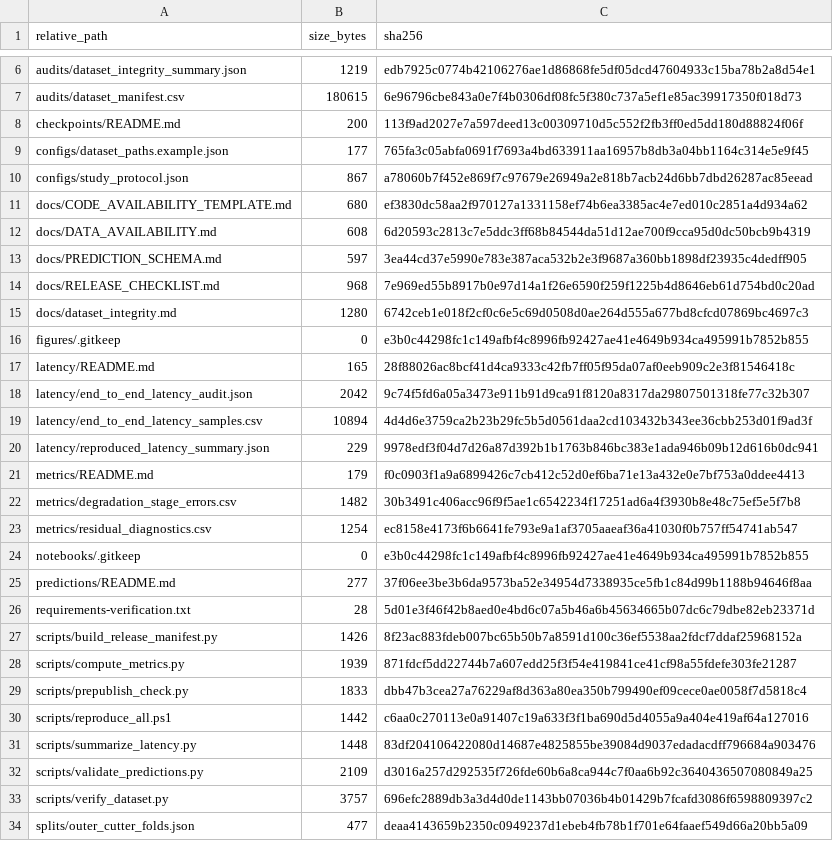
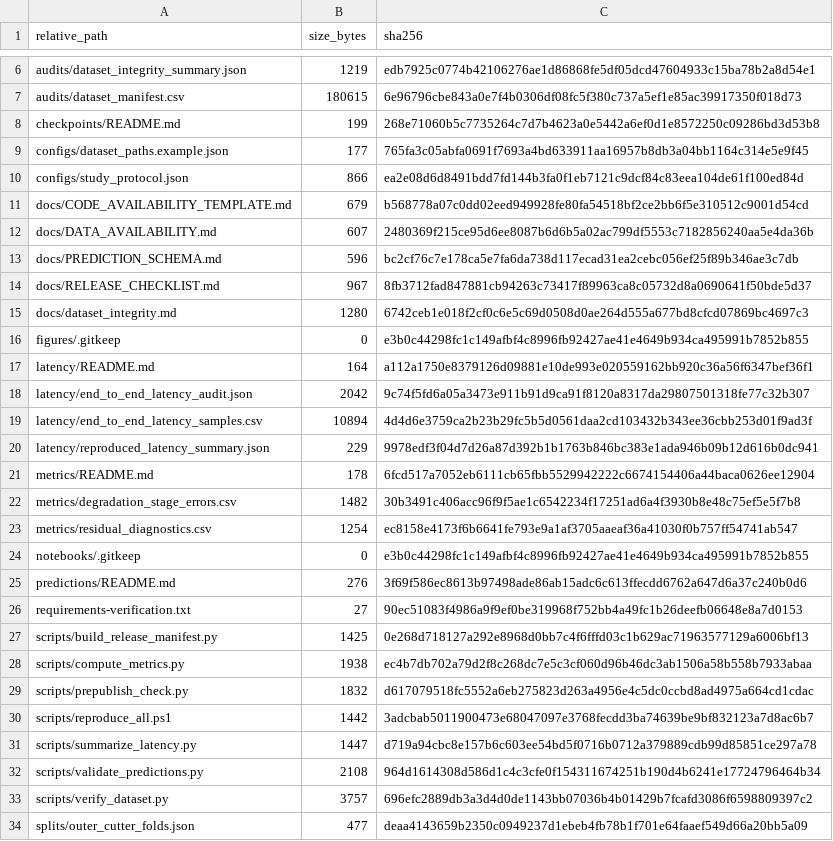
Before and after one commit to engrmuhammadumar/PINDP-Net, a CSV file: audits/release_sha256.csv, drawn as a sheet; only a part is shown, gaps mark what is left out; the diff covers the shown part only.

```diff
--- a/audits/release_sha256.csv
+++ b/audits/release_sha256.csv
@@ -7,12 +7,12 @@ audits/dataset_integrity_summary.json,1219,edb7925c0774b42106276ae1d86868fe5df05
 audits/dataset_manifest.csv,180615,6e96796cbe843a0e7f4b0306df08fc5f380c737a5ef1e85ac39917350f018d73
-checkpoints/README.md,200,113f9ad2027e7a597deed13c00309710d5c552f2fb3ff0ed5dd180d88824f06f
+checkpoints/README.md,199,268e71060b5c7735264c7d7b4623a0e5442a6ef0d1e8572250c09286bd3d53b8
 configs/dataset_paths.example.json,177,765fa3c05abfa0691f7693a4bd633911aa16957b8db3a04bb1164c314e5e9f45
-configs/study_protocol.json,867,a78060b7f452e869f7c97679e26949a2e818b7acb24d6bb7dbd26287ac85eead
-docs/CODE_AVAILABILITY_TEMPLATE.md,680,ef3830dc58aa2f970127a1331158ef74b6ea3385ac4e7ed010c2851a4d934a62
-docs/DATA_AVAILABILITY.md,608,6d20593c2813c7e5ddc3ff68b84544da51d12ae700f9cca95d0dc50bcb9b4319
-docs/PREDICTION_SCHEMA.md,597,3ea44cd37e5990e783e387aca532b2e3f9687a360bb1898df23935c4dedff905
-docs/RELEASE_CHECKLIST.md,968,7e969ed55b8917b0e97d14a1f26e6590f259f1225b4d8646eb61d754bd0c20ad
+configs/study_protocol.json,866,ea2e08d6d8491bdd7fd144b3fa0f1eb7121c9dcf84c83eea104de61f100ed84d
+docs/CODE_AVAILABILITY_TEMPLATE.md,679,b568778a07c0dd02eed949928fe80fa54518bf2ce2bb6f5e310512c9001d54cd
+docs/DATA_AVAILABILITY.md,607,2480369f215ce95d6ee8087b6d6b5a02ac799df5553c7182856240aa5e4da36b
+docs/PREDICTION_SCHEMA.md,596,bc2cf76c7e178ca5e7fa6da738d117ecad31ea2cebc056ef25f89b346ae3c7db
+docs/RELEASE_CHECKLIST.md,967,8fb3712fad847881cb94263c73417f89963ca8c05732d8a0690641f50bde5d37
 docs/dataset_integrity.md,1280,6742ceb1e018f2cf0c6e5c69d0508d0ae264d555a677bd8cfcd07869bc4697c3
 figures/.gitkeep,0,e3b0c44298fc1c149afbf4c8996fb92427ae41e4649b934ca495991b7852b855
-latency/README.md,165,28f88026ac8bcf41d4ca9333c42fb7ff05f95da07af0eeb909c2e3f81546418c
+latency/README.md,164,a112a1750e8379126d09881e10de993e020559162bb920c36a56f6347bef36f1
 latency/end_to_end_latency_audit.json,2042,9c74f5fd6a05a3473e911b91d9ca91f8120a8317da29807501318fe77c32b307
@@ -20,3 +20,3 @@ latency/end_to_end_latency_samples.csv,10894,4d4d6e3759ca2b23b29fc5b5d0561daa2cd
 latency/reproduced_latency_summary.json,229,9978edf3f04d7d26a87d392b1b1763b846bc383e1ada946b09b12d616b0dc941
-metrics/README.md,179,f0c0903f1a9a6899426c7cb412c52d0ef6ba71e13a432e0e7bf753a0ddee4413
+metrics/README.md,178,6fcd517a7052eb6111cb65fbb5529942222c6674154406a44baca0626ee12904
 metrics/degradation_stage_errors.csv,1482,30b3491c406acc96f9f5ae1c6542234f17251ad6a4f3930b8e48c75ef5e5f7b8
@@ -24,10 +24,10 @@ metrics/residual_diagnostics.csv,1254,ec8158e4173f6b6641fe793e9a1af3705aaeaf36a4
 notebooks/.gitkeep,0,e3b0c44298fc1c149afbf4c8996fb92427ae41e4649b934ca495991b7852b855
-predictions/README.md,277,37f06ee3be3b6da9573ba52e34954d7338935ce5fb1c84d99b1188b94646f8aa
-requirements-verification.txt,28,5d01e3f46f42b8aed0e4bd6c07a5b46a6b45634665b07dc6c79dbe82eb23371d
-scripts/build_release_manifest.py,1426,8f23ac883fdeb007bc65b50b7a8591d100c36ef5538aa2fdcf7ddaf25968152a
-scripts/compute_metrics.py,1939,871fdcf5dd22744b7a607edd25f3f54e419841ce41cf98a55fdefe303fe21287
-scripts/prepublish_check.py,1833,dbb47b3cea27a76229af8d363a80ea350b799490ef09cece0ae0058f7d5818c4
-scripts/reproduce_all.ps1,1442,c6aa0c270113e0a91407c19a633f3f1ba690d5d4055a9a404e419af64a127016
-scripts/summarize_latency.py,1448,83df204106422080d14687e4825855be39084d9037edadacdff796684a903476
-scripts/validate_predictions.py,2109,d3016a257d292535f726fde60b6a8ca944c7f0aa6b92c3640436507080849a25
+predictions/README.md,276,3f69f586ec8613b97498ade86ab15adc6c613ffecdd6762a647d6a37c240b0d6
+requirements-verification.txt,27,90ec51083f4986a9f9ef0be319968f752bb4a49fc1b26deefb06648e8a7d0153
+scripts/build_release_manifest.py,1425,0e268d718127a292e8968d0bb7c4f6fffd03c1b629ac71963577129a6006bf13
+scripts/compute_metrics.py,1938,ec4b7db702a79d2f8c268dc7e5c3cf060d96b46dc3ab1506a58b558b7933abaa
+scripts/prepublish_check.py,1832,d617079518fc5552a6eb275823d263a4956e4c5dc0ccbd8ad4975a664cd1cdac
+scripts/reproduce_all.ps1,1442,3adcbab5011900473e68047097e3768fecdd3ba74639be9bf832123a7d8ac6b7
+scripts/summarize_latency.py,1447,d719a94cbc8e157b6c603ee54bd5f0716b0712a379889cdb99d85851ce297a78
+scripts/validate_predictions.py,2108,964d1614308d586d1c4c3cfe0f154311674251b190d4b6241e17724796464b34
 scripts/verify_dataset.py,3757,696efc2889db3a3d4d0de1143bb07036b4b01429b7fcafd3086f6598809397c2
```
Also changed, not shown: 2 edited cells elsewhere in this file, 17 other files.
